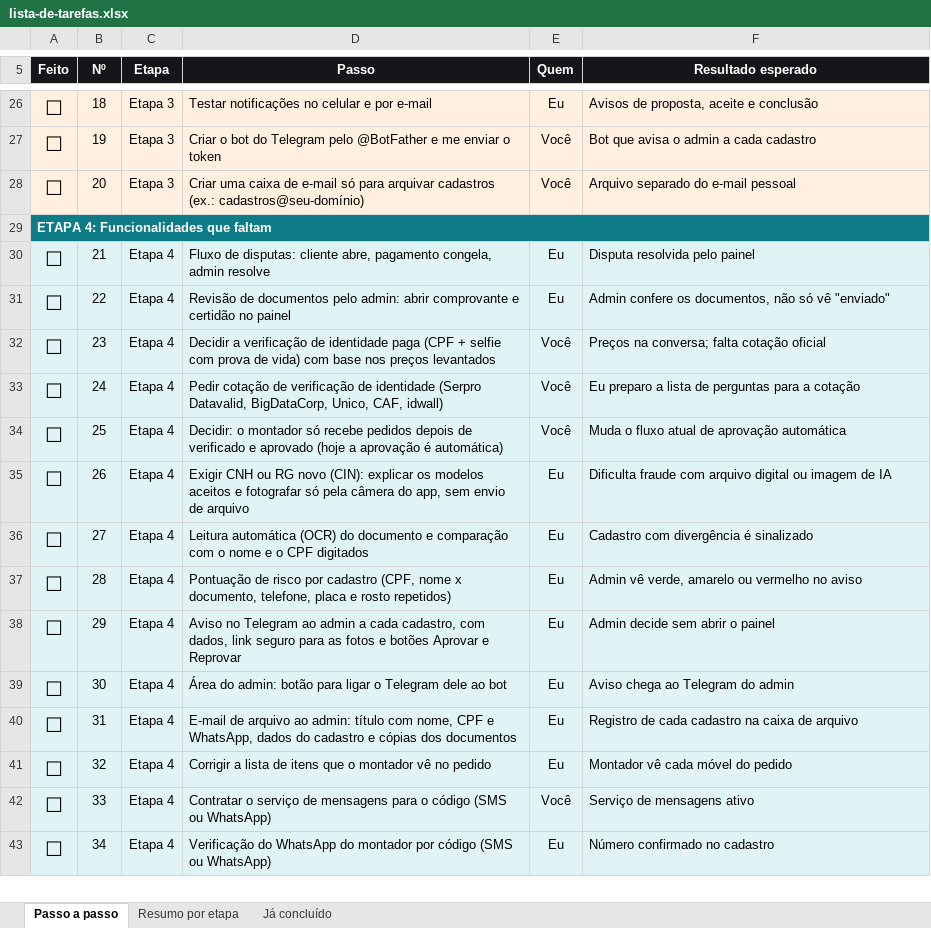
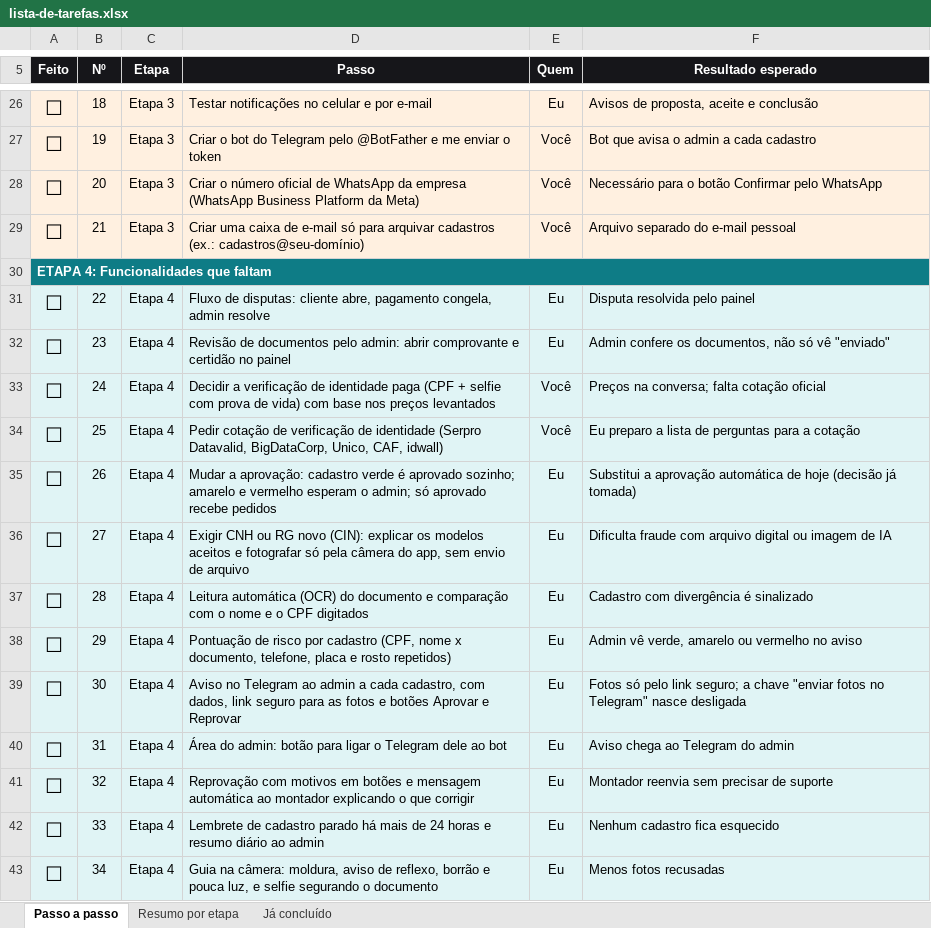
Before and after one commit to Especialista-corp/droptaxiindia, an Excel workbook: marketplace/docs/lista-de-tarefas.xlsx, sheet Passo a passo, drawn as a sheet; only a part is shown, gaps mark what is left out; values as stored, in another font and other column widths than the file's, no borders; conditional formats not drawn; removed rows and columns are numbered as before the commit, all else as after; the diff covers the shown part only; the diff names each change by its address in the sheet, - before the commit and + after, or states it on an @@ line.

```diff
--- a/marketplace/docs/lista-de-tarefas.xlsx (sheet Passo a passo)
+++ b/marketplace/docs/lista-de-tarefas.xlsx (sheet Passo a passo)
-D28 (Passo): Criar uma caixa de e-mail só para arquivar cadastros (ex.: cadastros@seu-domínio)
+D28 (Passo): Criar o número oficial de WhatsApp da empresa (WhatsApp Business Platform da Meta)
-F28 (Resultado esperado): Arquivo separado do e-mail pessoal
+F28 (Resultado esperado): Necessário para o botão Confirmar pelo WhatsApp
+row 29: ☐ | 21 | Etapa 3 | Criar uma caixa de e-mail só para arquivar cadastros (ex.: cadastros@seu-domínio) | Você | Arquivo separado do e-mail pessoal
-row 30: ☐ | 21 | Etapa 4 | Fluxo de disputas: cliente abre, pagamento congela, admin resolve | Eu | Disputa resolvida pelo painel
-D31 (Passo): Revisão de documentos pelo admin: abrir comprovante e certidão no painel
+D31 (Passo): Fluxo de disputas: cliente abre, pagamento congela, admin resolve
-F31 (Resultado esperado): Admin confere os documentos, não só vê "enviado"
+F31 (Resultado esperado): Disputa resolvida pelo painel
-D32 (Passo): Decidir a verificação de identidade paga (CPF + selfie com prova de vida) com base nos preços levantados
+D32 (Passo): Revisão de documentos pelo admin: abrir comprovante e certidão no painel
-E32 (Quem): Você
+E32 (Quem): Eu
-F32 (Resultado esperado): Preços na conversa; falta cotação oficial
+F32 (Resultado esperado): Admin confere os documentos, não só vê "enviado"
-D33 (Passo): Pedir cotação de verificação de identidade (Serpro Datavalid, BigDataCorp, Unico, CAF, idwall)
+D33 (Passo): Decidir a verificação de identidade paga (CPF + selfie com prova de vida) com base nos preços levantados
-F33 (Resultado esperado): Eu preparo a lista de perguntas para a cotação
+F33 (Resultado esperado): Preços na conversa; falta cotação oficial
-D34 (Passo): Decidir: o montador só recebe pedidos depois de verificado e aprovado (hoje a aprovação é automática)
+D34 (Passo): Pedir cotação de verificação de identidade (Serpro Datavalid, BigDataCorp, Unico, CAF, idwall)
-F34 (Resultado esperado): Muda o fluxo atual de aprovação automática
+F34 (Resultado esperado): Eu preparo a lista de perguntas para a cotação
-D35 (Passo): Exigir CNH ou RG novo (CIN): explicar os modelos aceitos e fotografar só pela câmera do app, sem envio de arquivo
+D35 (Passo): Mudar a aprovação: cadastro verde é aprovado sozinho; amarelo e vermelho esperam o admin; só aprovado recebe pedidos
-F35 (Resultado esperado): Dificulta fraude com arquivo digital ou imagem de IA
+F35 (Resultado esperado): Substitui a aprovação automática de hoje (decisão já tomada)
-D36 (Passo): Leitura automática (OCR) do documento e comparação com o nome e o CPF digitados
+D36 (Passo): Exigir CNH ou RG novo (CIN): explicar os modelos aceitos e fotografar só pela câmera do app, sem envio de arquivo
-F36 (Resultado esperado): Cadastro com divergência é sinalizado
+F36 (Resultado esperado): Dificulta fraude com arquivo digital ou imagem de IA
-D37 (Passo): Pontuação de risco por cadastro (CPF, nome x documento, telefone, placa e rosto repetidos)
+D37 (Passo): Leitura automática (OCR) do documento e comparação com o nome e o CPF digitados
-F37 (Resultado esperado): Admin vê verde, amarelo ou vermelho no aviso
+F37 (Resultado esperado): Cadastro com divergência é sinalizado
-D38 (Passo): Aviso no Telegram ao admin a cada cadastro, com dados, link seguro para as fotos e botões Aprovar e Reprovar
+D38 (Passo): Pontuação de risco por cadastro (CPF, nome x documento, telefone, placa e rosto repetidos)
-F38 (Resultado esperado): Admin decide sem abrir o painel
+F38 (Resultado esperado): Admin vê verde, amarelo ou vermelho no aviso
-D39 (Passo): Área do admin: botão para ligar o Telegram dele ao bot
+D39 (Passo): Aviso no Telegram ao admin a cada cadastro, com dados, link seguro para as fotos e botões Aprovar e Reprovar
-F39 (Resultado esperado): Aviso chega ao Telegram do admin
+F39 (Resultado esperado): Fotos só pelo link seguro; a chave "enviar fotos no Telegram" nasce desligada
-D40 (Passo): E-mail de arquivo ao admin: título com nome, CPF e WhatsApp, dados do cadastro e cópias dos documentos
+D40 (Passo): Área do admin: botão para ligar o Telegram dele ao bot
-F40 (Resultado esperado): Registro de cada cadastro na caixa de arquivo
+F40 (Resultado esperado): Aviso chega ao Telegram do admin
-D41 (Passo): Corrigir a lista de itens que o montador vê no pedido
+D41 (Passo): Reprovação com motivos em botões e mensagem automática ao montador explicando o que corrigir
-F41 (Resultado esperado): Montador vê cada móvel do pedido
+F41 (Resultado esperado): Montador reenvia sem precisar de suporte
-D42 (Passo): Contratar o serviço de mensagens para o código (SMS ou WhatsApp)
+D42 (Passo): Lembrete de cadastro parado há mais de 24 horas e resumo diário ao admin
-E42 (Quem): Você
+E42 (Quem): Eu
-F42 (Resultado esperado): Serviço de mensagens ativo
+F42 (Resultado esperado): Nenhum cadastro fica esquecido
-D43 (Passo): Verificação do WhatsApp do montador por código (SMS ou WhatsApp)
+D43 (Passo): Guia na câmera: moldura, aviso de reflexo, borrão e pouca luz, e selfie segurando o documento
-F43 (Resultado esperado): Número confirmado no cadastro
+F43 (Resultado esperado): Menos fotos recusadas
```
Also changed, not shown: 8 added rows and 17 edited cells elsewhere in this sheet, sheet Resumo por etapa, formulas that keep their value, 1 other file.
